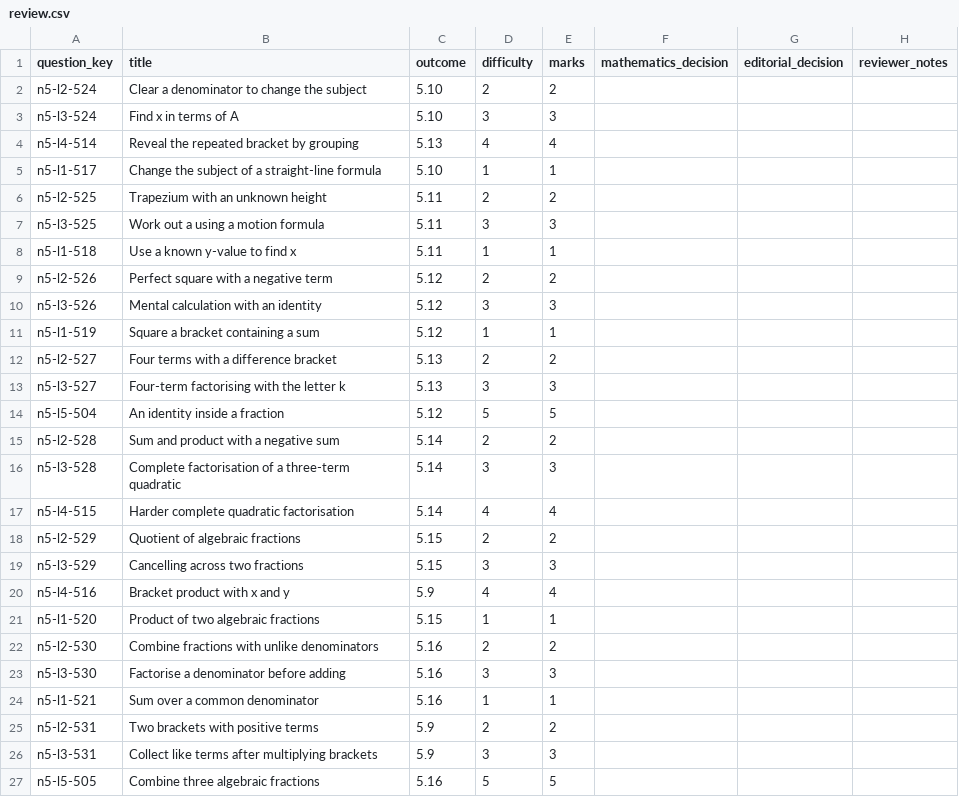
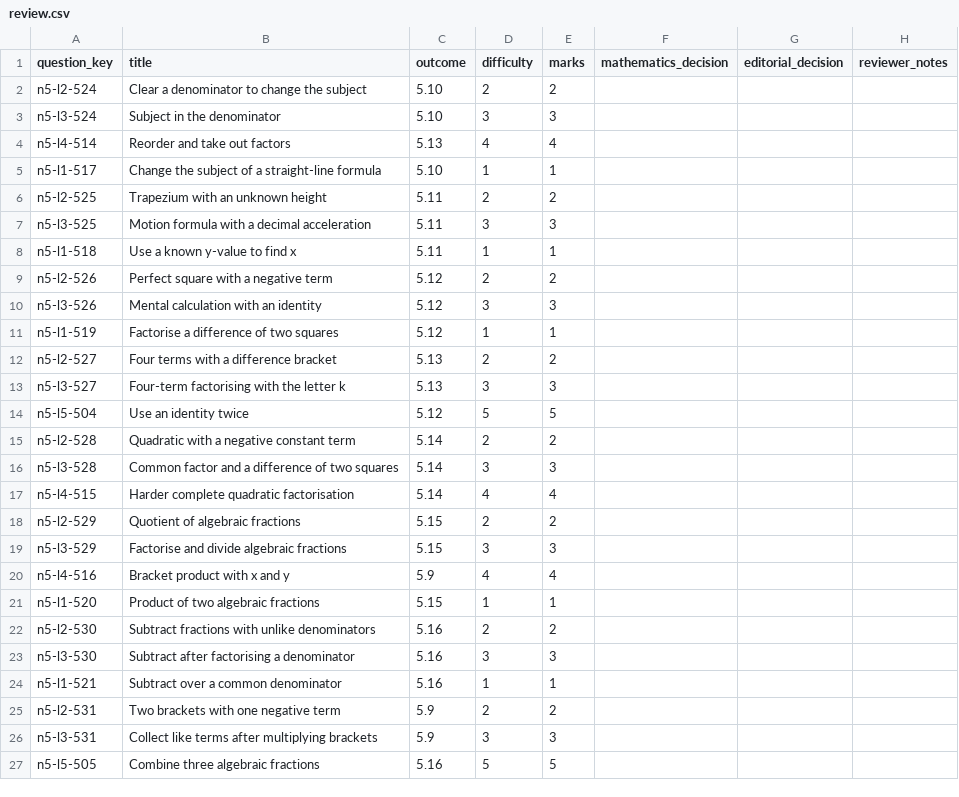
Before and after one commit to Willedward/asean_academy, a CSV file: backend_resources/question_bank/g3_math/secondary_2/n5/v1/review_packets/g3-sec2-n5-b004/review.csv, drawn as a sheet.

```diff
--- a/backend_resources/question_bank/g3_math/secondary_2/n5/v1/review_packets/g3-sec2-n5-b004/review.csv
+++ b/backend_resources/question_bank/g3_math/secondary_2/n5/v1/review_packets/g3-sec2-n5-b004/review.csv
@@ -2,7 +2,7 @@ question_key,title,outcome,difficulty,marks,mathematics_decision,editorial_decis
 n5-l2-524,Clear a denominator to change the subject,5.10,2,2,,,
-n5-l3-524,Find x in terms of A,5.10,3,3,,,
-n5-l4-514,Reveal the repeated bracket by grouping,5.13,4,4,,,
+n5-l3-524,Subject in the denominator,5.10,3,3,,,
+n5-l4-514,Reorder and take out factors,5.13,4,4,,,
 n5-l1-517,Change the subject of a straight-line formula,5.10,1,1,,,
 n5-l2-525,Trapezium with an unknown height,5.11,2,2,,,
-n5-l3-525,Work out a using a motion formula,5.11,3,3,,,
+n5-l3-525,Motion formula with a decimal acceleration,5.11,3,3,,,
 n5-l1-518,Use a known y-value to find x,5.11,1,1,,,
@@ -10,17 +10,17 @@ n5-l2-526,Perfect square with a negative term,5.12,2,2,,,
 n5-l3-526,Mental calculation with an identity,5.12,3,3,,,
-n5-l1-519,Square a bracket containing a sum,5.12,1,1,,,
+n5-l1-519,Factorise a difference of two squares,5.12,1,1,,,
 n5-l2-527,Four terms with a difference bracket,5.13,2,2,,,
 n5-l3-527,Four-term factorising with the letter k,5.13,3,3,,,
-n5-l5-504,An identity inside a fraction,5.12,5,5,,,
-n5-l2-528,Sum and product with a negative sum,5.14,2,2,,,
-n5-l3-528,Complete factorisation of a three-term quadratic,5.14,3,3,,,
+n5-l5-504,Use an identity twice,5.12,5,5,,,
+n5-l2-528,Quadratic with a negative constant term,5.14,2,2,,,
+n5-l3-528,Common factor and a difference of two squares,5.14,3,3,,,
 n5-l4-515,Harder complete quadratic factorisation,5.14,4,4,,,
 n5-l2-529,Quotient of algebraic fractions,5.15,2,2,,,
-n5-l3-529,Cancelling across two fractions,5.15,3,3,,,
+n5-l3-529,Factorise and divide algebraic fractions,5.15,3,3,,,
 n5-l4-516,Bracket product with x and y,5.9,4,4,,,
 n5-l1-520,Product of two algebraic fractions,5.15,1,1,,,
-n5-l2-530,Combine fractions with unlike denominators,5.16,2,2,,,
-n5-l3-530,Factorise a denominator before adding,5.16,3,3,,,
-n5-l1-521,Sum over a common denominator,5.16,1,1,,,
-n5-l2-531,Two brackets with positive terms,5.9,2,2,,,
+n5-l2-530,Subtract fractions with unlike denominators,5.16,2,2,,,
+n5-l3-530,Subtract after factorising a denominator,5.16,3,3,,,
+n5-l1-521,Subtract over a common denominator,5.16,1,1,,,
+n5-l2-531,Two brackets with one negative term,5.9,2,2,,,
 n5-l3-531,Collect like terms after multiplying brackets,5.9,3,3,,,
```
Also changed, not shown: 29 other files.
